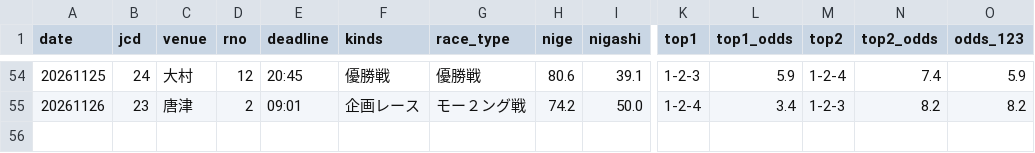
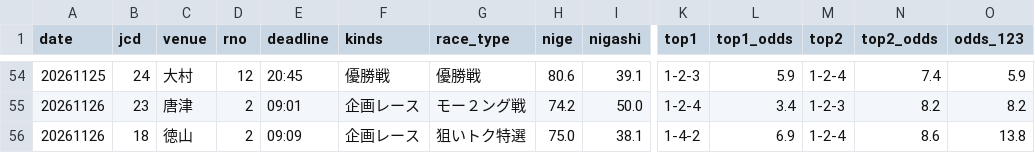
Before and after one commit to formulaonewinred-bli/bote-tuchi, a CSV file: data/checks.csv, drawn as a sheet; only a part is shown, gaps mark what is left out; rows hold the shown columns only; the diff names each change by its address in the sheet, - before the commit and + after, or states it on an @@ line.

```diff
--- a/data/checks.csv
+++ b/data/checks.csv
+row 56: 20261126 | 18 | 徳山 | 2 | 09:09 | 企画レース | 狙いトク特選 | 75.0 | 38.1 | 1-4-2 | 6.9 | 1-2-4 | 8.6 | 13.8
```
Also changed, not shown: 1 other file.
